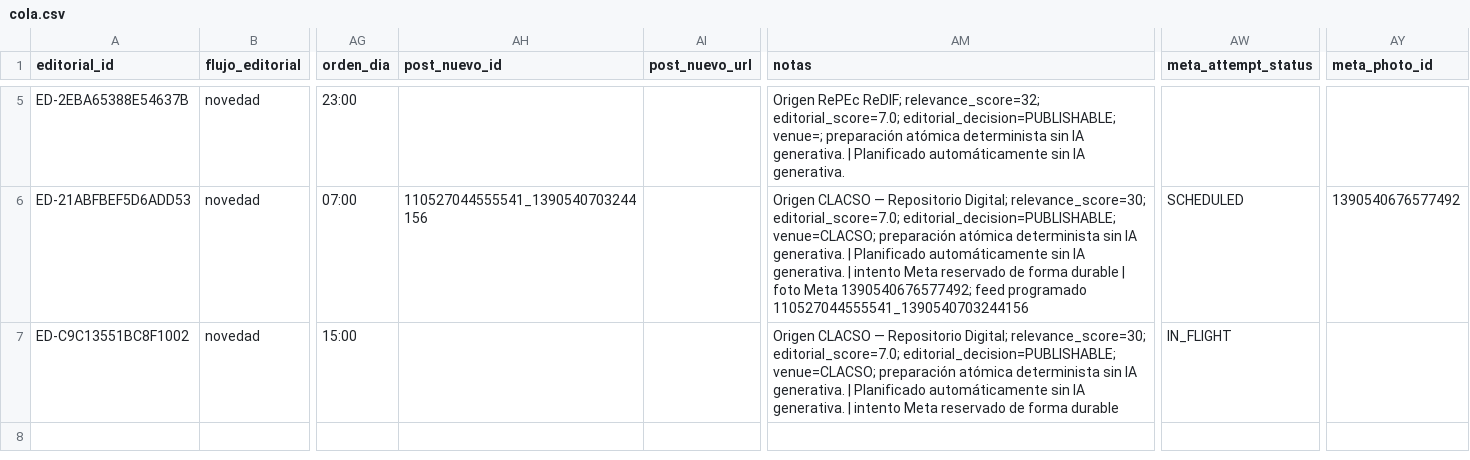
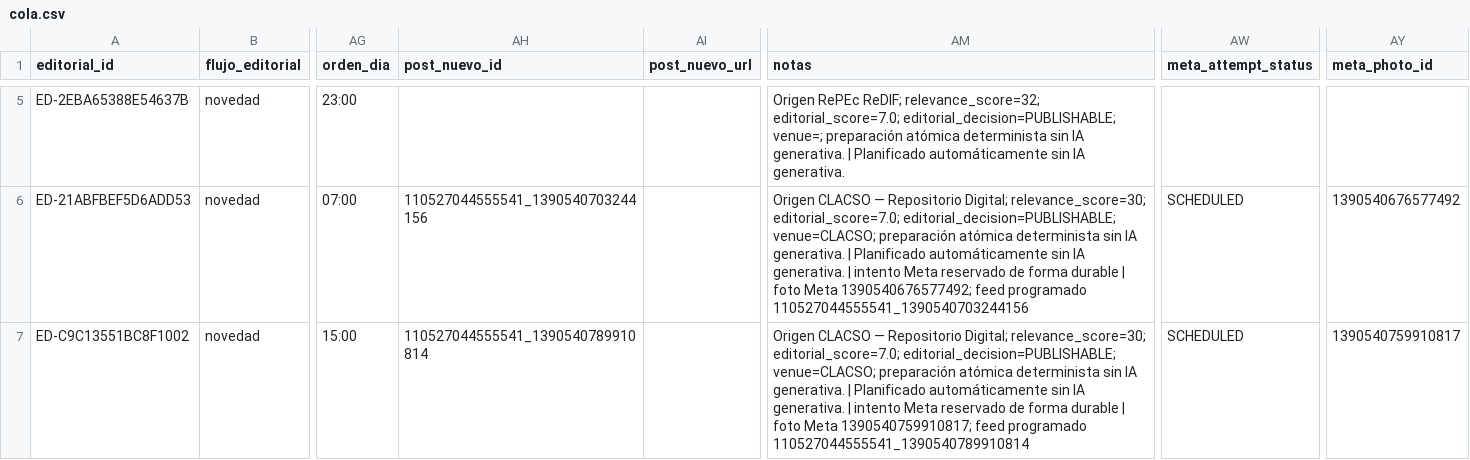
Before and after one commit to boullosaraul-commits/clep.lat, a CSV file: data/editorial/cola.csv, drawn as a sheet; only a part is shown, gaps mark what is left out; the diff names each change by its address in the sheet, - before the commit and + after, or states it on an @@ line.

```diff
--- a/data/editorial/cola.csv
+++ b/data/editorial/cola.csv
-AH7 (post_nuevo_id): (empty)
+AH7 (post_nuevo_id): 110527044555541_1390540789910814
-AM7 (notas): …forma durable
+AM7 (notas): …forma durable | foto Meta 1390540759910817; feed programado 110527044555541_1390540789910814
-AW7 (meta_attempt_status): IN_FLIGHT
+AW7 (meta_attempt_status): SCHEDULED
-AY7 (meta_photo_id): (empty)
+AY7 (meta_photo_id): 1390540759910817
```
